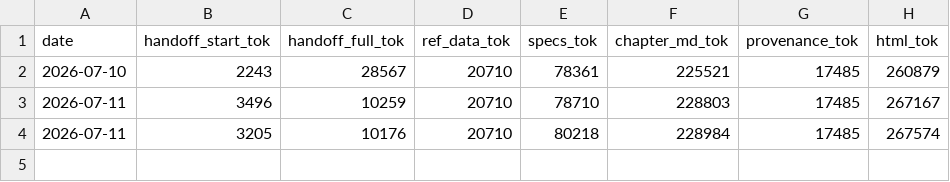
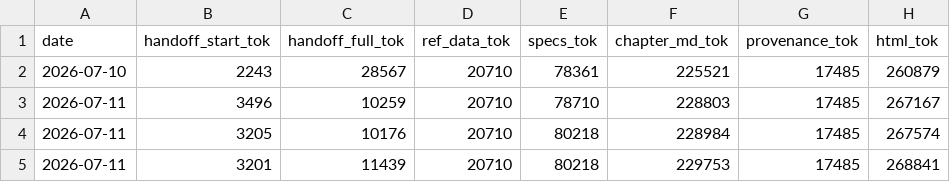
Before and after one commit to jkoxford-a11y/psych101, a CSV file: pipeline/context_budget_log.csv, drawn as a sheet.

```diff
--- a/pipeline/context_budget_log.csv
+++ b/pipeline/context_budget_log.csv
@@ -4 +4,2 @@ date,handoff_start_tok,handoff_full_tok,ref_data_tok,specs_tok,chapter_md_tok,pr
 2026-07-11,3205,10176,20710,80218,228984,17485,267574
+2026-07-11,3201,11439,20710,80218,229753,17485,268841
```
Also changed, not shown: 11 other files.
